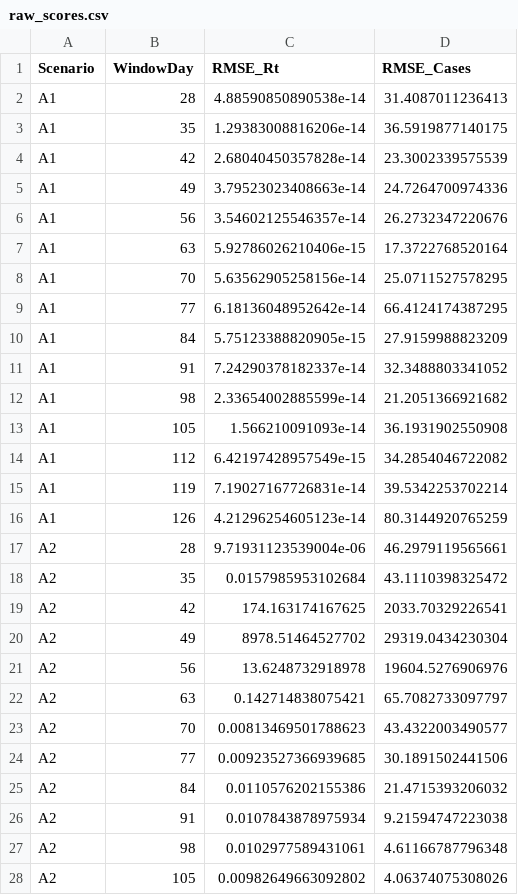
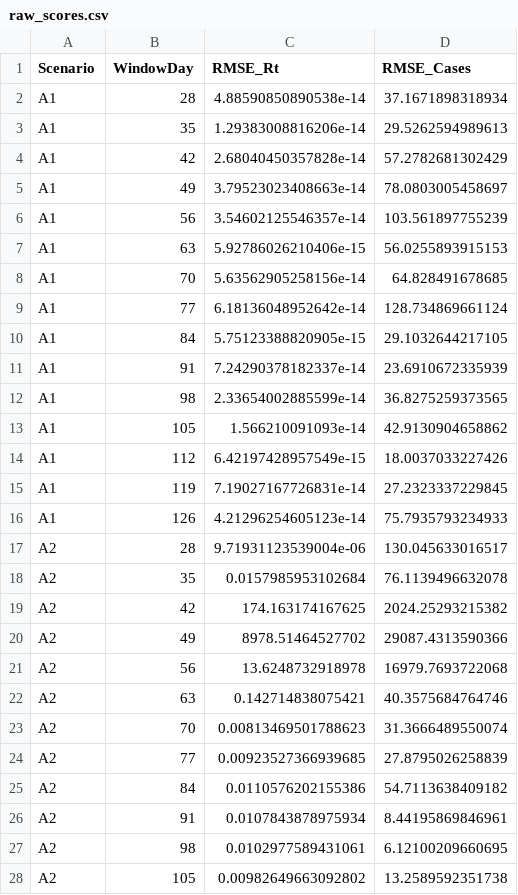
Before and after one commit to Kaahin-19/hybrid-epidemic-forecasting, a CSV file: results/scores/raw_scores.csv, drawn as a sheet; only a part is shown; the diff covers the shown part only.

```diff
--- a/results/scores/raw_scores.csv
+++ b/results/scores/raw_scores.csv
@@ -1,28 +1,28 @@
 Scenario,WindowDay,RMSE_Rt,RMSE_Cases
-A1,28,4.88590850890538e-14,31.4087011236413
-A1,35,1.29383008816206e-14,36.5919877140175
-A1,42,2.68040450357828e-14,23.3002339575539
-A1,49,3.79523023408663e-14,24.7264700974336
-A1,56,3.54602125546357e-14,26.2732347220676
-A1,63,5.92786026210406e-15,17.3722768520164
-A1,70,5.63562905258156e-14,25.0711527578295
-A1,77,6.18136048952642e-14,66.4124174387295
-A1,84,5.75123388820905e-15,27.9159988823209
-A1,91,7.24290378182337e-14,32.3488803341052
-A1,98,2.33654002885599e-14,21.2051366921682
-A1,105,1.566210091093e-14,36.1931902550908
-A1,112,6.42197428957549e-15,34.2854046722082
-A1,119,7.19027167726831e-14,39.5342253702214
-A1,126,4.21296254605123e-14,80.3144920765259
-A2,28,9.71931123539004e-06,46.2979119565661
-A2,35,0.0157985953102684,43.1110398325472
-A2,42,174.163174167625,2033.70329226541
-A2,49,8978.51464527702,29319.0434230304
-A2,56,13.6248732918978,19604.5276906976
-A2,63,0.142714838075421,65.7082733097797
-A2,70,0.00813469501788623,43.4322003490577
-A2,77,0.00923527366939685,30.1891502441506
-A2,84,0.0110576202155386,21.4715393206032
-A2,91,0.0107843878975934,9.21594747223038
-A2,98,0.0102977589431061,4.61166787796348
-A2,105,0.00982649663092802,4.06374075308026
+A1,28,4.88590850890538e-14,37.1671898318934
+A1,35,1.29383008816206e-14,29.5262594989613
+A1,42,2.68040450357828e-14,57.2782681302429
+A1,49,3.79523023408663e-14,78.0803005458697
+A1,56,3.54602125546357e-14,103.561897755239
+A1,63,5.92786026210406e-15,56.0255893915153
+A1,70,5.63562905258156e-14,64.828491678685
+A1,77,6.18136048952642e-14,128.734869661124
+A1,84,5.75123388820905e-15,29.1032644217105
+A1,91,7.24290378182337e-14,23.6910672335939
+A1,98,2.33654002885599e-14,36.8275259373565
+A1,105,1.566210091093e-14,42.9130904658862
+A1,112,6.42197428957549e-15,18.0037033227426
+A1,119,7.19027167726831e-14,27.2323337229845
+A1,126,4.21296254605123e-14,75.7935793234933
+A2,28,9.71931123539004e-06,130.045633016517
+A2,35,0.0157985953102684,76.1139496632078
+A2,42,174.163174167625,2024.25293215382
+A2,49,8978.51464527702,29087.4313590366
+A2,56,13.6248732918978,16979.7693722068
+A2,63,0.142714838075421,40.3575684764746
+A2,70,0.00813469501788623,31.3666489550074
+A2,77,0.00923527366939685,27.8795026258839
+A2,84,0.0110576202155386,54.7113638409182
+A2,91,0.0107843878975934,8.44195869846961
+A2,98,0.0102977589431061,6.12100209660695
+A2,105,0.00982649663092802,13.2589592351738
```
Also changed, not shown: 33 edited cells elsewhere in this file, results/scores/summary_scores.csv, 25 other files.
